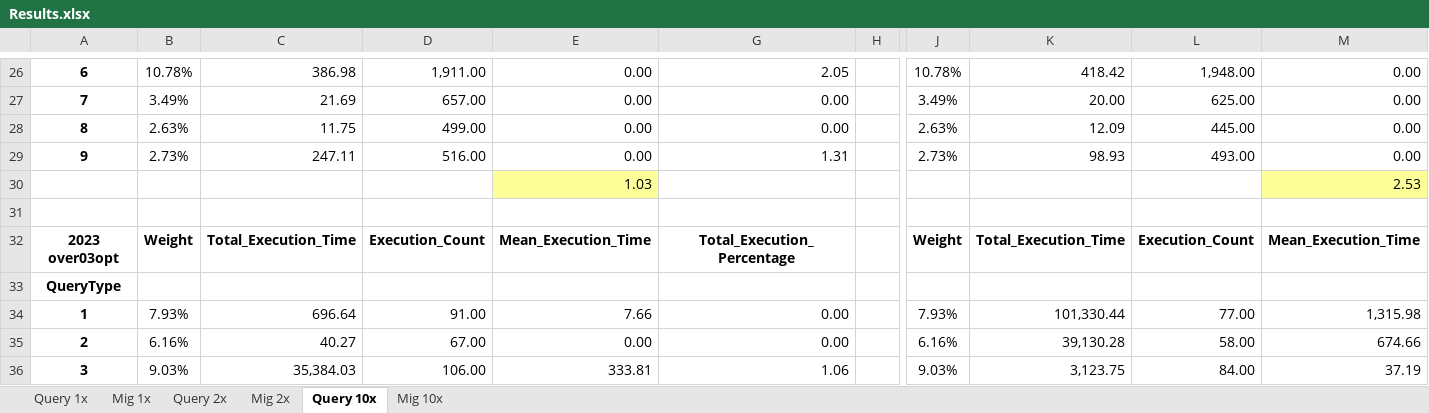
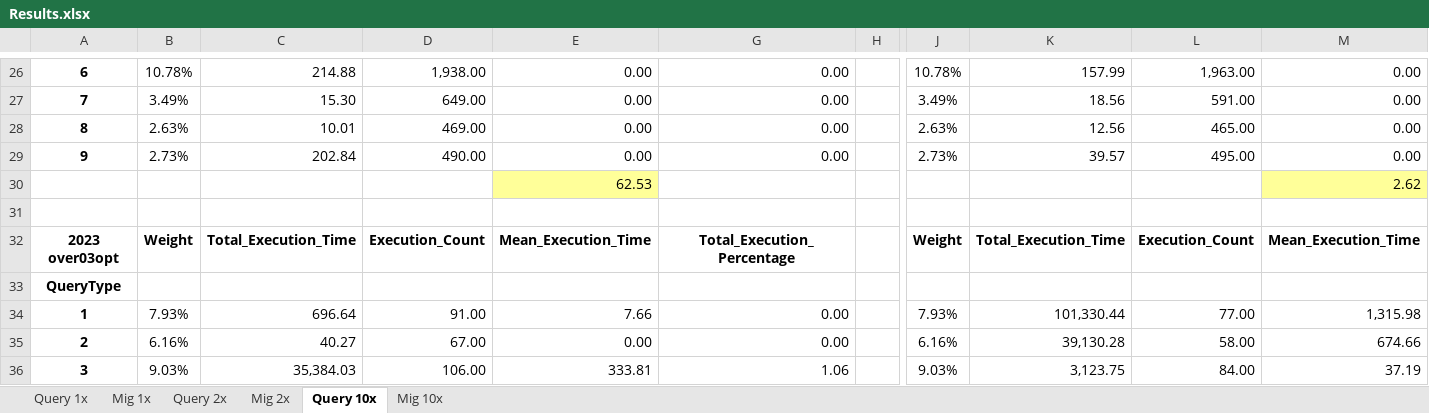
Before and after one commit to enricogallinucci/nosql-refactoring, an Excel workbook: results/Results.xlsx, sheet Query 10x, drawn as a sheet; only a part is shown, gaps mark what is left out; values as stored, in another font and other column widths than the file's, no borders; removed rows and columns are numbered as before the commit, all else as after; rows hold the shown columns only; the diff covers the shown part only; the diff names each change by its address in the sheet, - before the commit and + after, or states it on an @@ line.

```diff
--- a/results/Results.xlsx (sheet Query 10x)
+++ b/results/Results.xlsx (sheet Query 10x)
-C26: 386.98
+C26: 214.88
-D26: 1,911.00
+D26: 1,938.00
-G26: 2.05
+G26: 0.00
-K26: 418.42
+K26: 157.99
-L26: 1,948.00
+L26: 1,963.00
-C27: 21.69
+C27: 15.30
-D27: 657.00
+D27: 649.00
-K27: 20.00
+K27: 18.56
-L27: 625.00
+L27: 591.00
-C28: 11.75
+C28: 10.01
-D28: 499.00
+D28: 469.00
-K28: 12.09
+K28: 12.56
-L28: 445.00
+L28: 465.00
-C29: 247.11
+C29: 202.84
-D29: 516.00
+D29: 490.00
-G29: 1.31
+G29: 0.00
-K29: 98.93
+K29: 39.57
-L29: 493.00
+L29: 495.00
-row 30:  |  |  |  | 1.03 |  |  |  |  |  | 2.53
+row 30:  |  |  |  | 62.53 |  |  |  |  |  | 2.62
```
Also changed, not shown: 32 edited cells elsewhere in this sheet, sheet Mig 10x, hidden cells, 1 other file.
